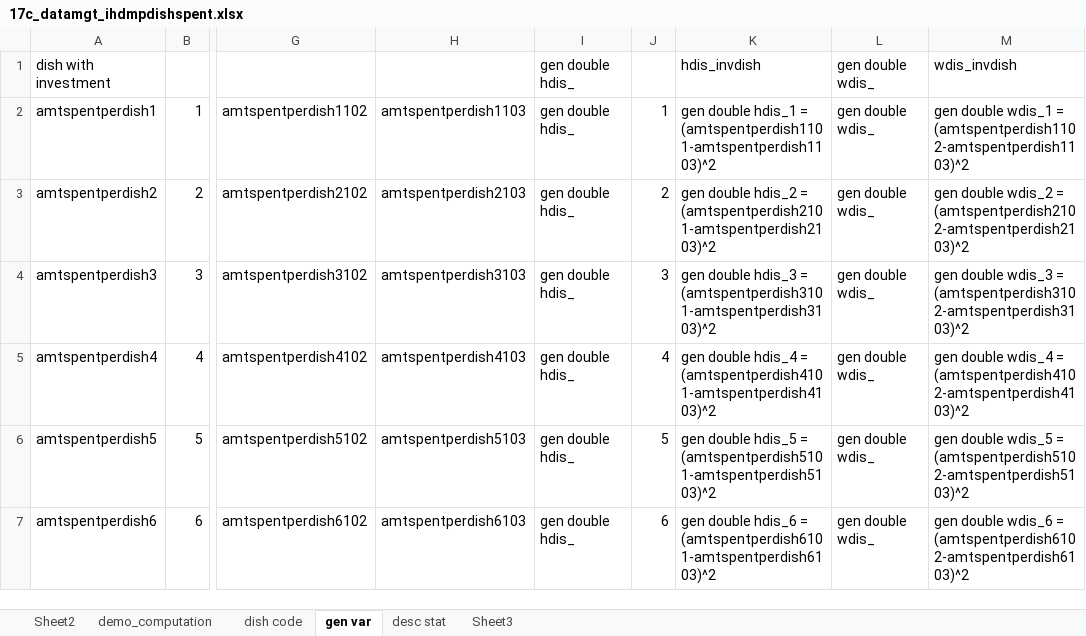
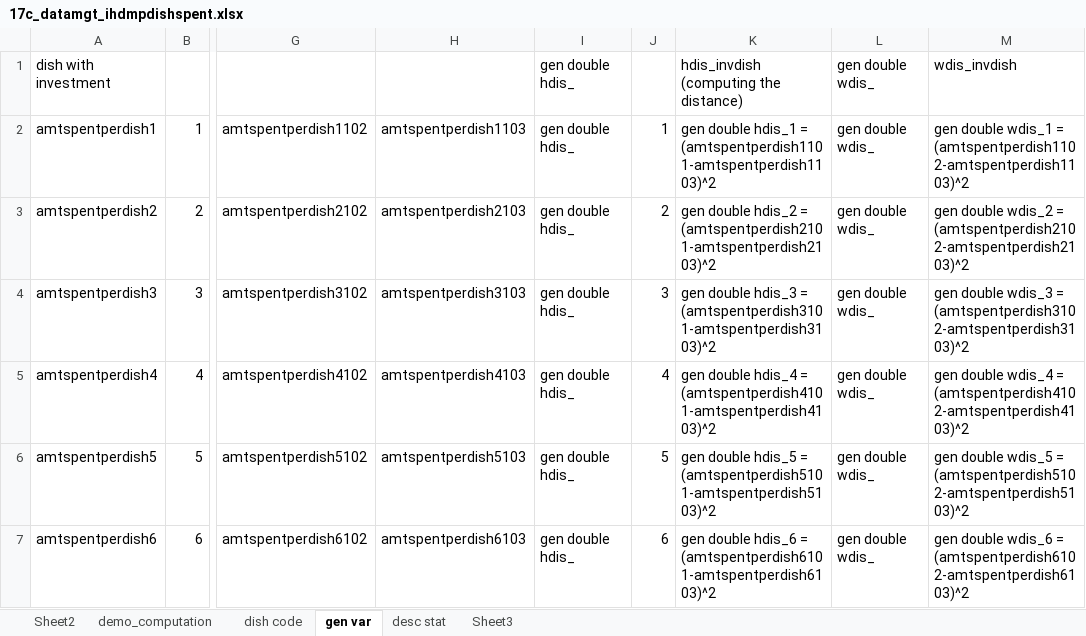
Before and after one commit to Jhoanne0316/Data---syntax, an Excel workbook: Behavioral Expt/17c_datamgt_ihdmpdishspent.xlsx, sheet gen var, drawn as a sheet; only a part is shown, gaps mark what is left out; values as stored, in another font and other column widths than the file's, no borders; the diff names each change by its address in the sheet, - before the commit and + after, or states it on an @@ line.

Commit message:
Update 17c_datamgt_ihdmpdishspent.xlsx

```diff
--- a/Behavioral Expt/17c_datamgt_ihdmpdishspent.xlsx (sheet gen var)
+++ b/Behavioral Expt/17c_datamgt_ihdmpdishspent.xlsx (sheet gen var)
-K1: hdis_invdish
+K1: hdis_invdish (computing the distance)
```
